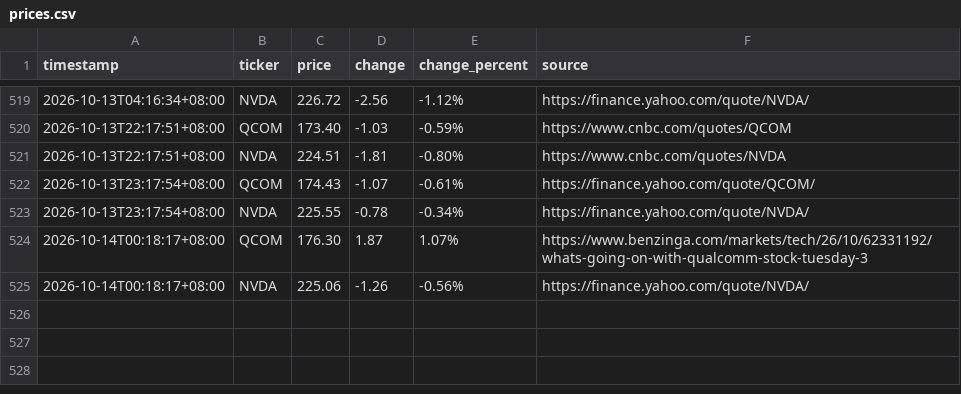
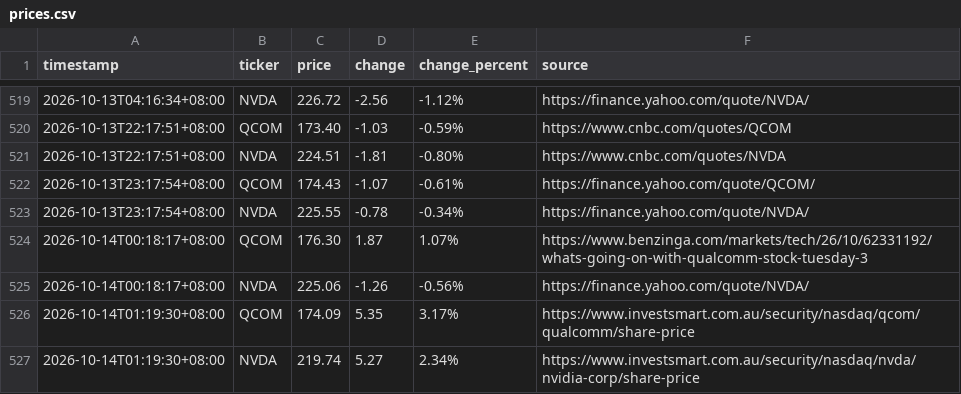
Before and after one commit to JeffLo21/test_repo, a CSV file: prices.csv, drawn as a sheet; only a part is shown, gaps mark what is left out; the diff names each change by its address in the sheet, - before the commit and + after, or states it on an @@ line.

```diff
--- a/prices.csv
+++ b/prices.csv
+row 526: 2026-10-14T01:19:30+08:00 | QCOM | 174.09 | 5.35 | 3.17% | https://www.investsmart.com.au/security/nasdaq/qcom/qualcomm/share-price
+row 527: 2026-10-14T01:19:30+08:00 | NVDA | 219.74 | 5.27 | 2.34% | https://www.investsmart.com.au/security/nasdaq/nvda/nvidia-corp/share-price
```
